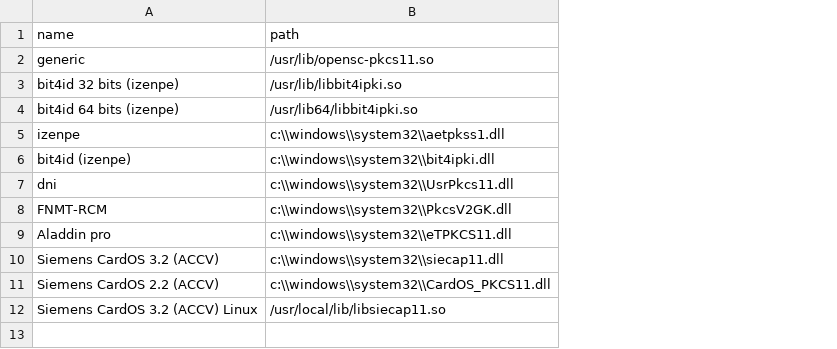
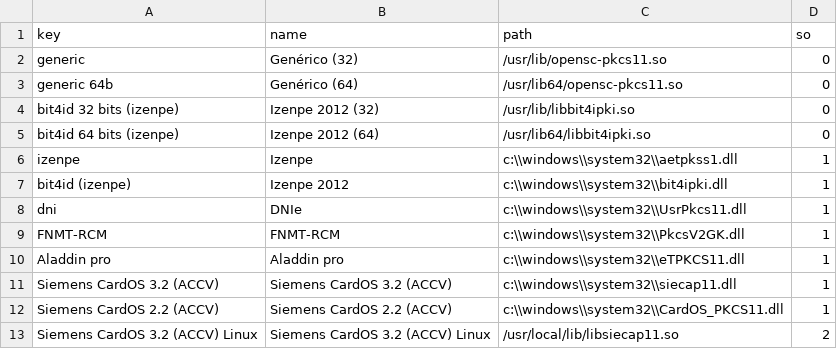
Before and after one commit to zylklab/sinaduraDesktop, a CSV file: src/main/resources/preferences/hardware-preferences.csv, drawn as a sheet; addresses are those after the commit; the diff names each change by its address in the sheet, - before the commit and + after, or states it on an @@ line.

Commit message:
ADD. #11221  ampliación de hardware-preferences
git-svn-id: https://services.zylk.net/sinadura-repo/sinadura/sinaduraDesktop/trunk@113 3279b7b3-46a5-0410-b095-b22bd0dda68d

```diff
--- a/src/main/resources/preferences/hardware-preferences.csv
+++ b/src/main/resources/preferences/hardware-preferences.csv
+column A (key), row 2: generic; rows 4-13: bit4id 32 bits (izenpe) | bit4id 64 bits (izenpe) | izenpe | bit4id (izenpe) | dni | FNMT-RCM | Aladdin pro | Siemens CardOS 3.2 (ACCV) | Siemens CardOS 2.2 (ACCV) | Siemens CardOS 3.2 (ACCV) Linux
+column D (so), row 2: 0; rows 4-13: 0 | 0 | 1 | 1 | 1 | 1 | 1 | 1 | 1 | 2
-B2 (name): generic
+B2 (name): Genérico (32)
+row 3: generic 64b | Genérico (64) | /usr/lib64/opensc-pkcs11.so | 0
-B4 (name): bit4id 32 bits (izenpe)
+B4 (name): Izenpe 2012 (32)
-B5 (name): bit4id 64 bits (izenpe)
+B5 (name): Izenpe 2012 (64)
-B6 (name): izenpe
+B6 (name): Izenpe
-B7 (name): bit4id (izenpe)
+B7 (name): Izenpe 2012
-B8 (name): dni
+B8 (name): DNIe
```
Also changed, not shown: 4 other files.
